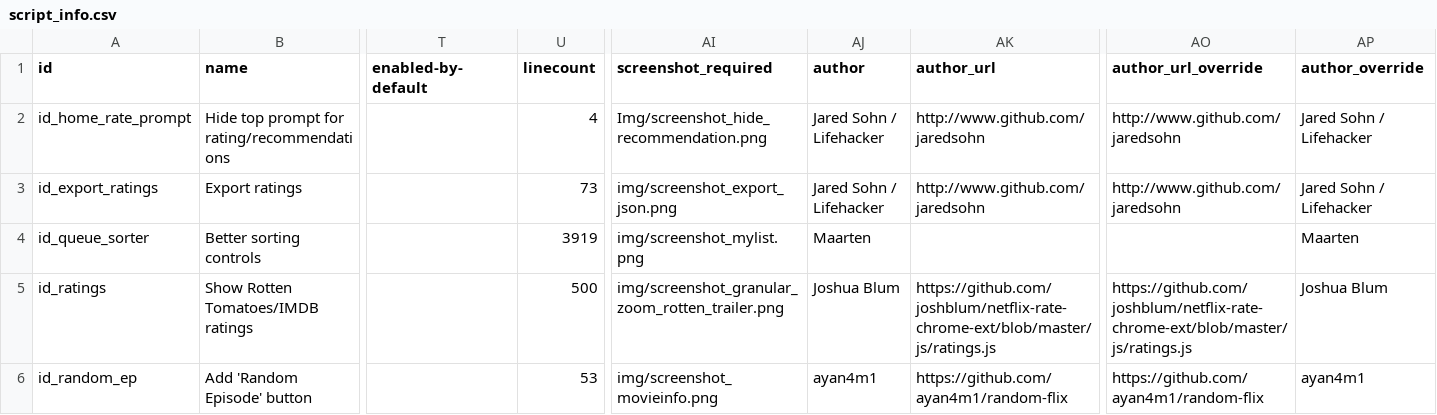
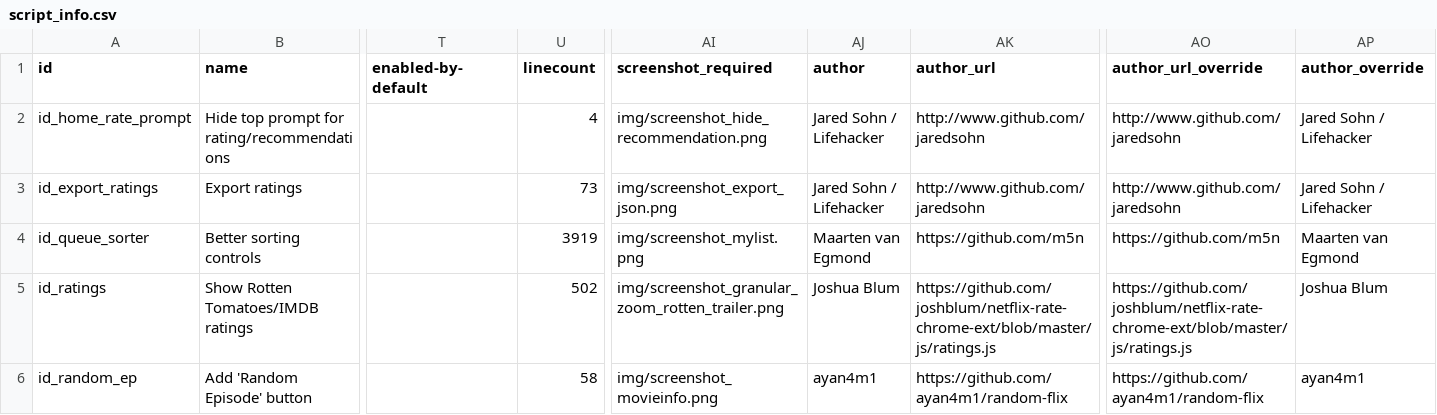
Before and after one commit to jaredsohn/flix_plus, a CSV file: script_info.csv, drawn as a sheet; only a part is shown, gaps mark what is left out; the diff covers the shown part only; the diff names each change by its address in the sheet, - before the commit and + after, or states it on an @@ line.

```diff
--- a/script_info.csv
+++ b/script_info.csv
-AI2 (screenshot_required): Img/screenshot_hide_recommendation.png
+AI2 (screenshot_required): img/screenshot_hide_recommendation.png
-AJ4 (author): Maarten
+AJ4 (author): Maarten van Egmond
-AK4 (author_url): (empty)
+AK4 (author_url): https://github.com/m5n
-AO4 (author_url_override): (empty)
+AO4 (author_url_override): https://github.com/m5n
-AP4 (author_override): Maarten
+AP4 (author_override): Maarten van Egmond
-U5 (linecount): 500
+U5 (linecount): 502
-U6 (linecount): 53
+U6 (linecount): 58
```
Also changed, not shown: 20 edited cells elsewhere in this file, 12 other files.
